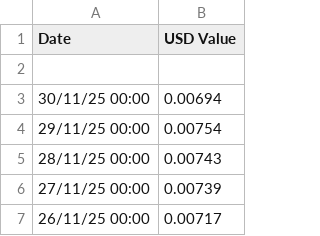
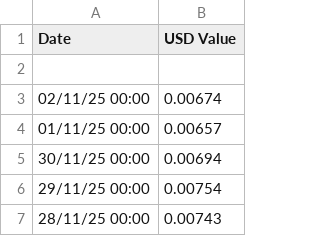
Before and after one commit to Ocnrb/Streamr-deCentral, a CSV file: data/DATAHistoricalPrice.csv, drawn as a sheet; only a part is shown; the shorter side is filled out with more unchanged rows.

```diff
--- a/data/DATAHistoricalPrice.csv
+++ b/data/DATAHistoricalPrice.csv
@@ -2,2 +2,4 @@ Date , USD Value
 
+02/11/25 00:00 , 0.00674
+01/11/25 00:00 , 0.00657
 30/11/25 00:00 , 0.00694
```
Also changed, not shown: 11 other files.
